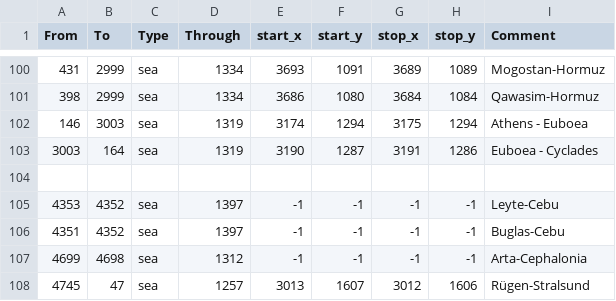
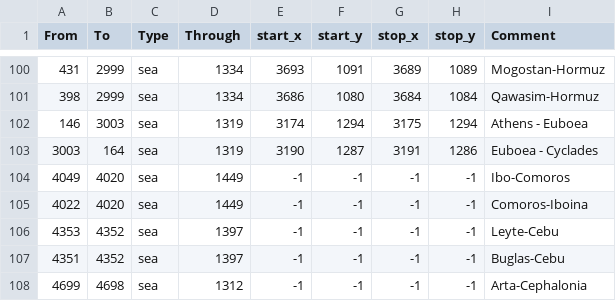
Before and after one commit to sebsauve34/Les-Mages-Noirs, a CSV file: map/adjacencies.csv, drawn as a sheet; only a part is shown, gaps mark what is left out; the shorter side is filled out with more unchanged rows; the diff names each change by its address in the sheet, - before the commit and + after, or states it on an @@ line.

```diff
--- a/map/adjacencies.csv
+++ b/map/adjacencies.csv
-row 104: (empty)
+row 104: 4049 | 4020 | sea | 1449 | -1 | -1 | -1 | -1 | Ibo-Comoros
+row 105: 4022 | 4020 | sea | 1449 | -1 | -1 | -1 | -1 | Comoros-Iboina
```
Also changed, not shown: 3 other files.
